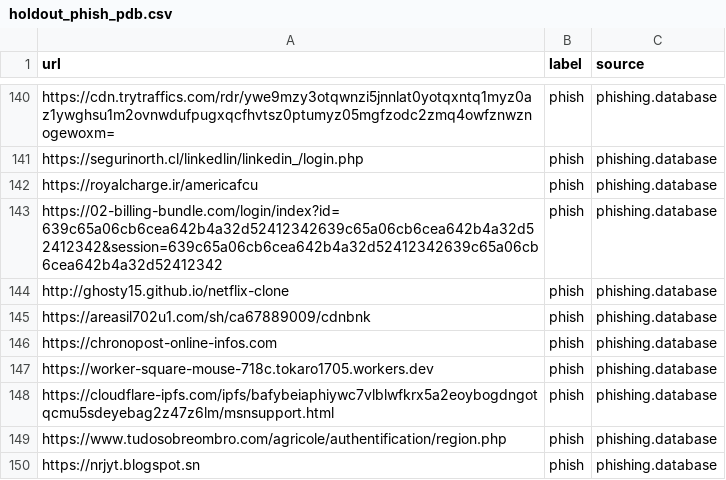
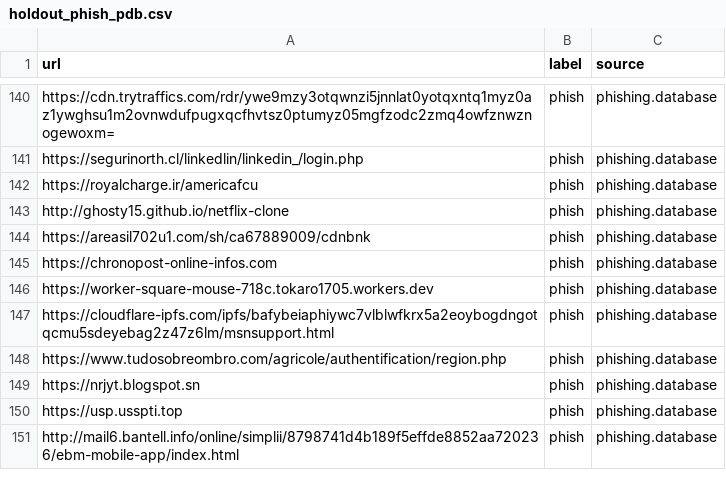
Before and after one commit to prokl1d/RAQEEB, a CSV file: backend/eval/data/holdout_phish_pdb.csv, drawn as a sheet; only a part is shown, gaps mark what is left out; the shorter side is filled out with more unchanged rows.

```diff
--- a/backend/eval/data/holdout_phish_pdb.csv
+++ b/backend/eval/data/holdout_phish_pdb.csv
@@ -142,3 +142,2 @@ https://segurinorth.cl/linkedlin/linkedin_/login.php,phish,phishing.database
 https://royalcharge.ir/americafcu,phish,phishing.database
-https://02-billing-bundle.com/login/index?id=639c65a06cb6cea642b4a32d52412342639c65a06cb6cea642b4a32d52412342&session=639c65a06cb6cea642b4a32d52412342639c65a06cb6cea642b4a32d52412342,phish,phishing.database
 http://ghosty15.github.io/netflix-clone,phish,phishing.database
```
Also changed, not shown: 4 other files.
